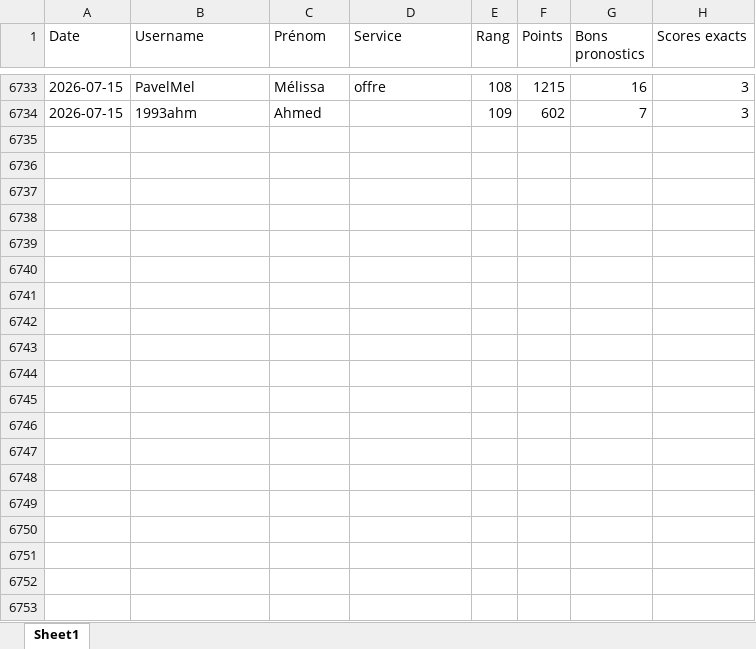
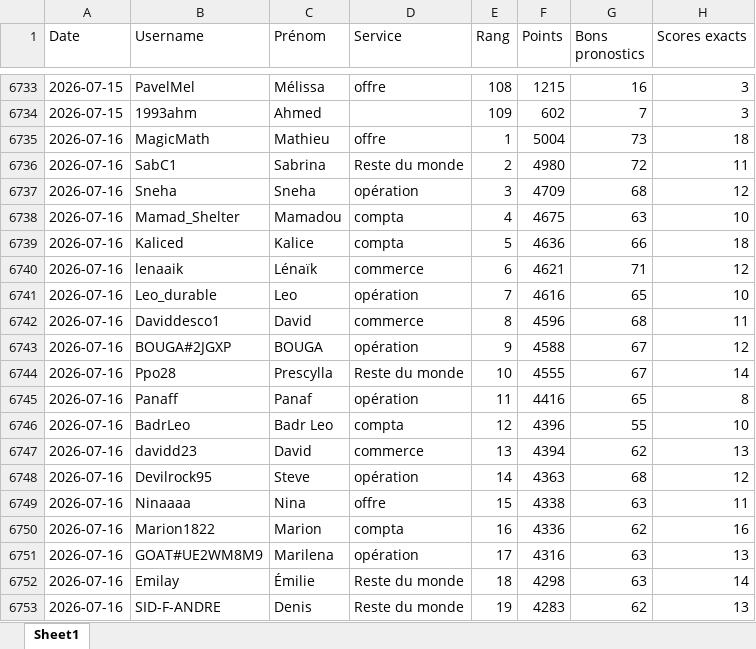
Before and after one commit to devilrock95/championnat-jja, an Excel workbook: historique_joueurs.xlsx, sheet Sheet1, drawn as a sheet; only a part is shown, gaps mark what is left out; values as stored, in another font and other column widths than the file's, no borders; the diff covers the shown part only; the diff names each change by its address in the sheet, - before the commit and + after, or states it on an @@ line.

```diff
--- a/historique_joueurs.xlsx (sheet Sheet1)
+++ b/historique_joueurs.xlsx (sheet Sheet1)
+row 6735: 2026-07-16 | MagicMath | Mathieu | offre | 1 | 5004 | 73 | 18
+row 6736: 2026-07-16 | SabC1 | Sabrina | Reste du monde | 2 | 4980 | 72 | 11
+row 6737: 2026-07-16 | Sneha | Sneha | opération | 3 | 4709 | 68 | 12
+row 6738: 2026-07-16 | Mamad_Shelter | Mamadou | compta | 4 | 4675 | 63 | 10
+row 6739: 2026-07-16 | Kaliced | Kalice | compta | 5 | 4636 | 66 | 18
+row 6740: 2026-07-16 | lenaaik | Lénaïk | commerce | 6 | 4621 | 71 | 12
+row 6741: 2026-07-16 | Leo_durable | Leo | opération | 7 | 4616 | 65 | 10
+row 6742: 2026-07-16 | Daviddesco1 | David | commerce | 8 | 4596 | 68 | 11
+row 6743: 2026-07-16 | BOUGA#2JGXP | BOUGA | opération | 9 | 4588 | 67 | 12
+row 6744: 2026-07-16 | Ppo28 | Prescylla | Reste du monde | 10 | 4555 | 67 | 14
+row 6745: 2026-07-16 | Panaff | Panaf | opération | 11 | 4416 | 65 | 8
+row 6746: 2026-07-16 | BadrLeo | Badr Leo | compta | 12 | 4396 | 55 | 10
+row 6747: 2026-07-16 | davidd23 | David | commerce | 13 | 4394 | 62 | 13
+row 6748: 2026-07-16 | Devilrock95 | Steve | opération | 14 | 4363 | 68 | 12
+row 6749: 2026-07-16 | Ninaaaa | Nina | offre | 15 | 4338 | 63 | 11
+row 6750: 2026-07-16 | Marion1822 | Marion | compta | 16 | 4336 | 62 | 16
+row 6751: 2026-07-16 | GOAT#UE2WM8M9 | Marilena | opération | 17 | 4316 | 63 | 13
+row 6752: 2026-07-16 | Emilay | Émilie | Reste du monde | 18 | 4298 | 63 | 14
+row 6753: 2026-07-16 | SID-F-ANDRE | Denis | Reste du monde | 19 | 4283 | 62 | 13
```
Also changed, not shown: 90 added rows elsewhere in this sheet, chutes.xlsx, classement_services.xlsx, 4 other files.
